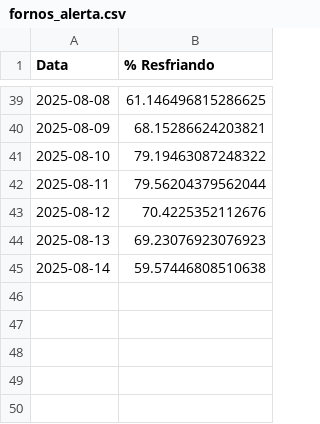
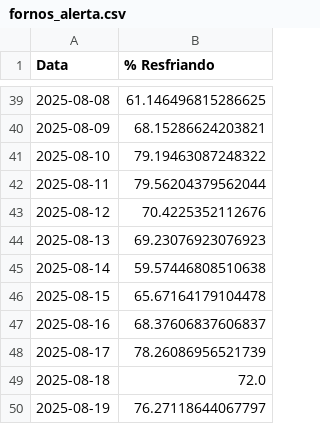
Before and after one commit to lucasteixeira0/dashboardsima, a CSV file: data/proteção/fornos_alerta.csv, drawn as a sheet; only a part is shown, gaps mark what is left out; the diff names each change by its address in the sheet, - before the commit and + after, or states it on an @@ line.

Commit message:
data

```diff
--- a/data/proteção/fornos_alerta.csv
+++ b/data/proteção/fornos_alerta.csv
+row 46: 2025-08-15 | 65.67164179104478
+row 47: 2025-08-16 | 68.37606837606837
+row 48: 2025-08-17 | 78.26086956521739
+row 49: 2025-08-18 | 72.0
+row 50: 2025-08-19 | 76.27118644067797
```
Also changed, not shown: data/proteção/Qnt_emprodução_diaria.csv, data/proteção/producao_estimada_diaria.csv, 3 other files.
